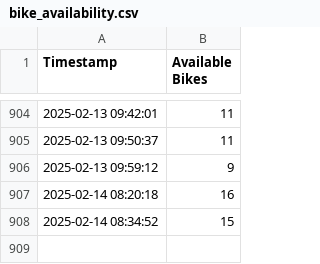
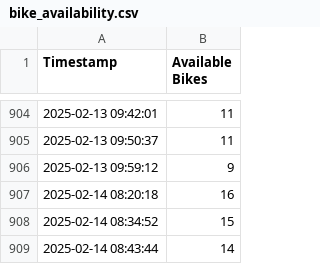
Before and after one commit to sarahduve/bike-status, a CSV file: bike_availability.csv, drawn as a sheet; only a part is shown, gaps mark what is left out; the diff names each change by its address in the sheet, - before the commit and + after, or states it on an @@ line.

```diff
--- a/bike_availability.csv
+++ b/bike_availability.csv
+row 909: 2025-02-14 08:43:44 | 14
```
